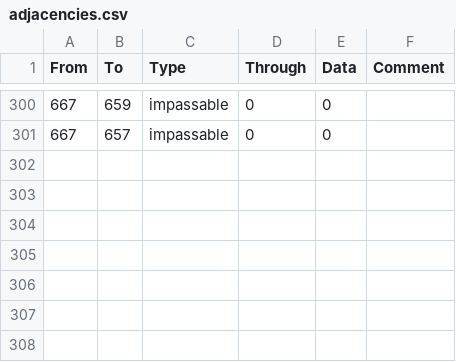
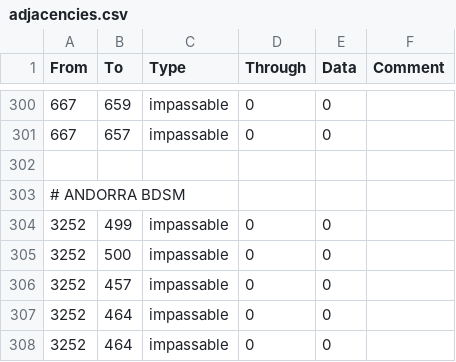
Before and after one commit to artyom-kuznetsov/BDSM_Mod-Victoria2, a CSV file: STAHL_MOD/map/adjacencies.csv, drawn as a sheet; only a part is shown, gaps mark what is left out.

```diff
--- a/STAHL_MOD/map/adjacencies.csv
+++ b/STAHL_MOD/map/adjacencies.csv
@@ -301 +301,8 @@ From;To;Type;Through;Data;Comment
 667;657;impassable;0;0;
+
+# ANDORRA BDSM
+3252;499;impassable;0;0;
+3252;500;impassable;0;0;
+3252;457;impassable;0;0;
+3252;464;impassable;0;0;
+3252;464;impassable;0;0;
```
Also changed, not shown: STAHL_MOD/localisation/newtext.csv, 52 other files.
